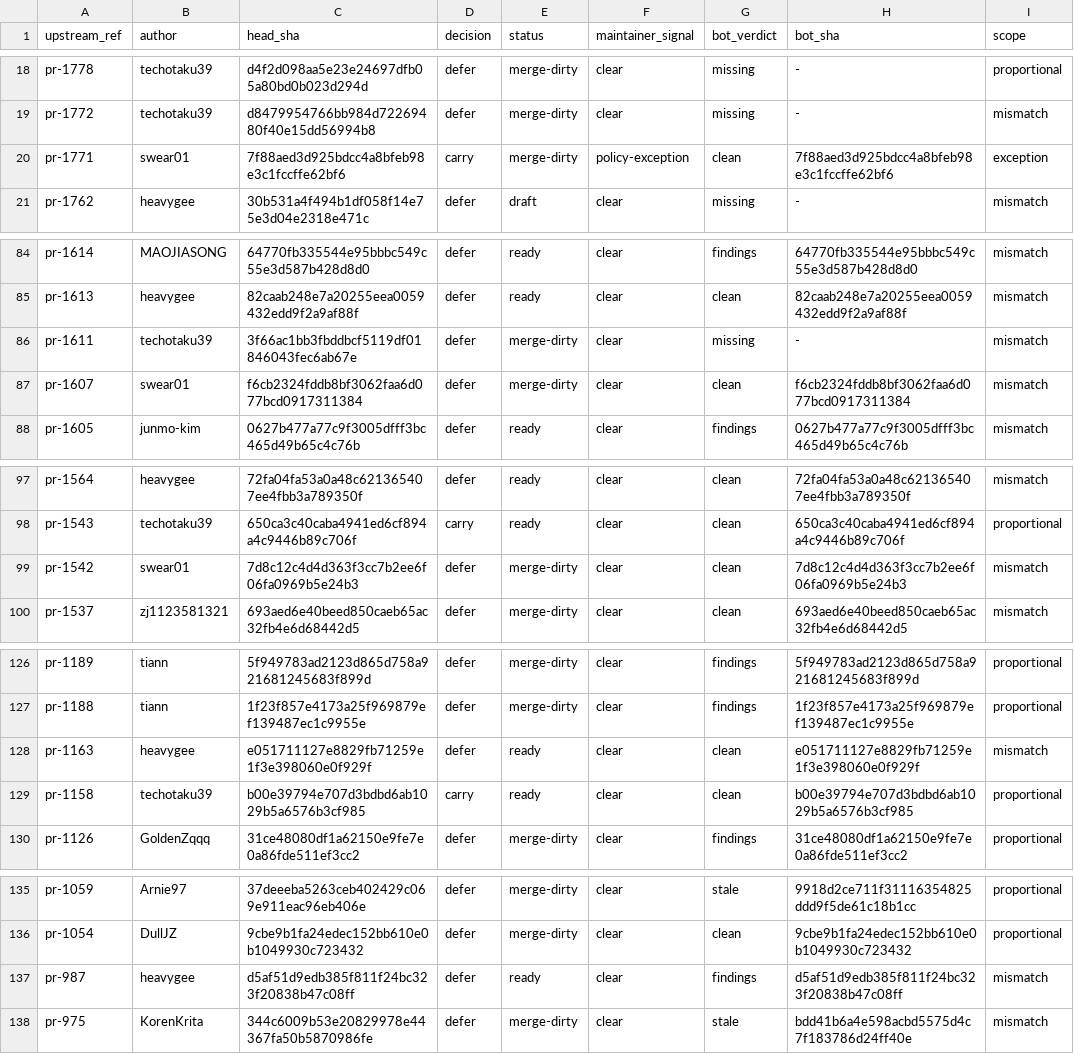
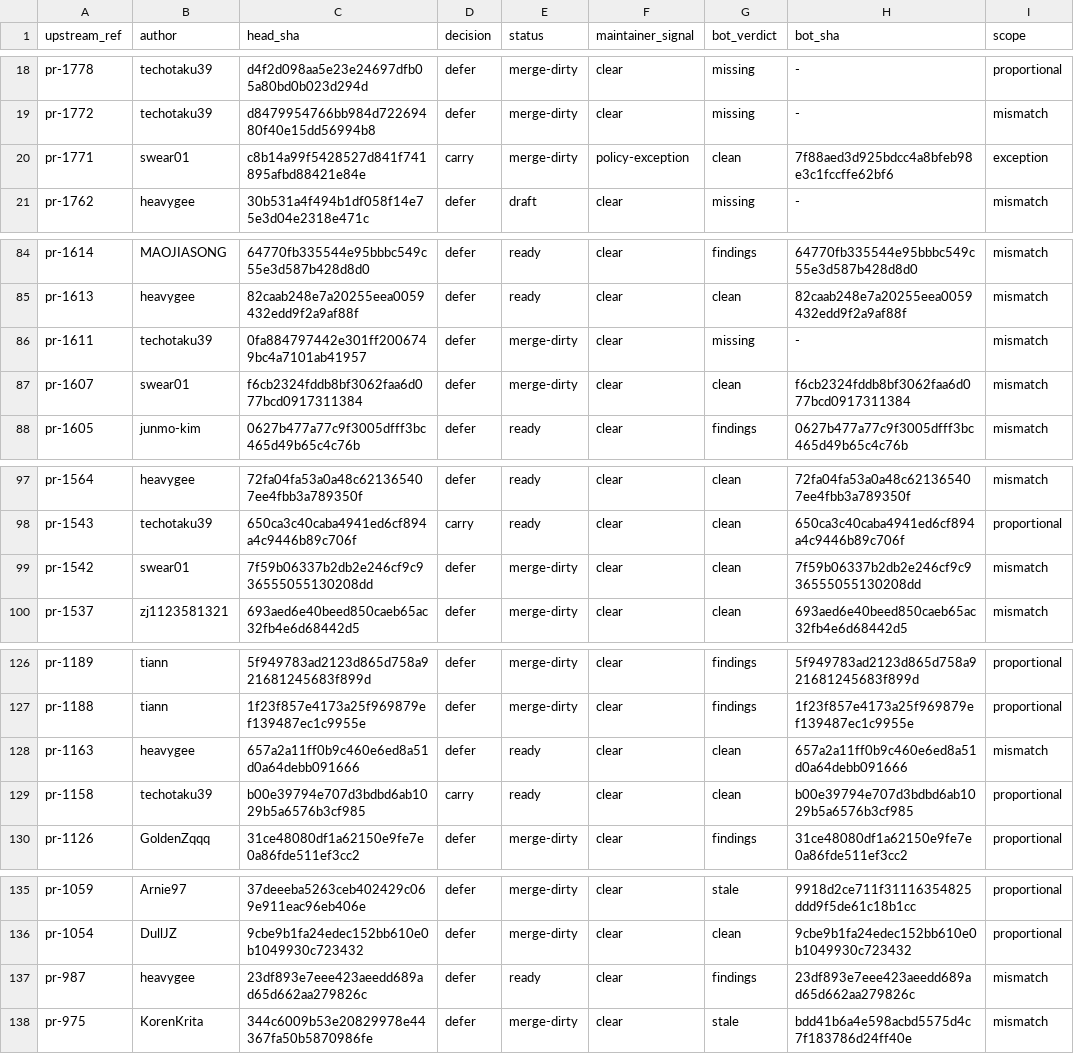
Before and after one commit to swear01/hapi, a TSV file: tools/maintenance/releases/v0.30.2.1/pr-audit.tsv, drawn as a sheet; only a part is shown, gaps mark what is left out; the diff covers the shown part only; the diff names each change by its address in the sheet, - before the commit and + after, or states it on an @@ line.

```diff
--- a/tools/maintenance/releases/v0.30.2.1/pr-audit.tsv
+++ b/tools/maintenance/releases/v0.30.2.1/pr-audit.tsv
-C20 (head_sha): 7f88aed3d925bdcc4a8bfeb98e3c1fccffe62bf6
+C20 (head_sha): c8b14a99f5428527d841f741895afbd88421e84e
-C86 (head_sha): 3f66ac1bb3fbddbcf5119df01846043fec6ab67e
+C86 (head_sha): 0fa884797442e301ff2006749bc4a7101ab41957
-C99 (head_sha): 7d8c12c4d4d363f3cc7b2ee6f06fa0969b5e24b3
+C99 (head_sha): 7f59b06337b2db2e246cf9c936555055130208dd
-H99 (bot_sha): 7d8c12c4d4d363f3cc7b2ee6f06fa0969b5e24b3
+H99 (bot_sha): 7f59b06337b2db2e246cf9c936555055130208dd
-C128 (head_sha): e051711127e8829fb71259e1f3e398060e0f929f
+C128 (head_sha): 657a2a11ff0b9c460e6ed8a51d0a64debb091666
-H128 (bot_sha): e051711127e8829fb71259e1f3e398060e0f929f
+H128 (bot_sha): 657a2a11ff0b9c460e6ed8a51d0a64debb091666
-C137 (head_sha): d5af51d9edb385f811f24bc323f20838b47c08ff
+C137 (head_sha): 23df893e7eee423aeedd689ad65d662aa279826c
-H137 (bot_sha): d5af51d9edb385f811f24bc323f20838b47c08ff
+H137 (bot_sha): 23df893e7eee423aeedd689ad65d662aa279826c
```
Also changed, not shown: 14 edited cells elsewhere in this file, tools/maintenance/releases/v0.30.2.1/manifest.tsv.
